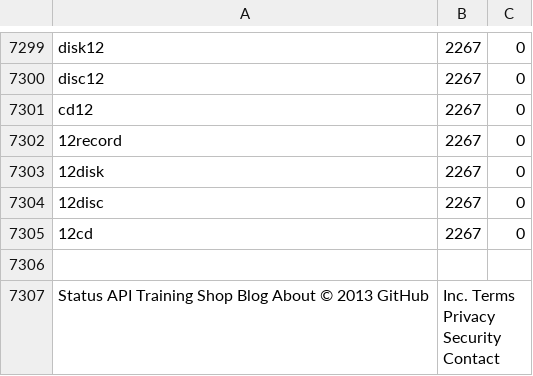
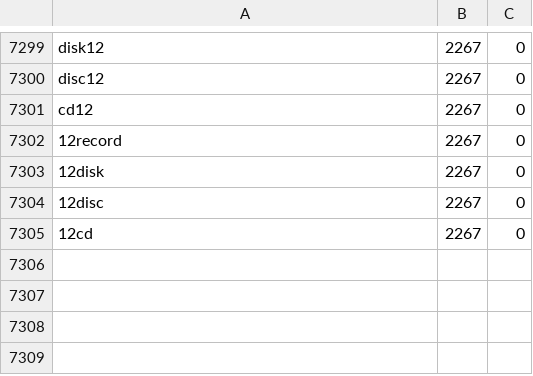
Before and after one commit to kreashenz/MinecraftRP, a CSV file: items.csv, drawn as a sheet; only a part is shown, gaps mark what is left out.

```diff
--- a/items.csv
+++ b/items.csv
@@ -7305,3 +7305 @@ cd12,2267,0
 12cd,2267,0
-
-Status API Training Shop Blog About © 2013 GitHub, Inc. Terms Privacy Security Contact
```
Also changed, not shown: 31 other files.
